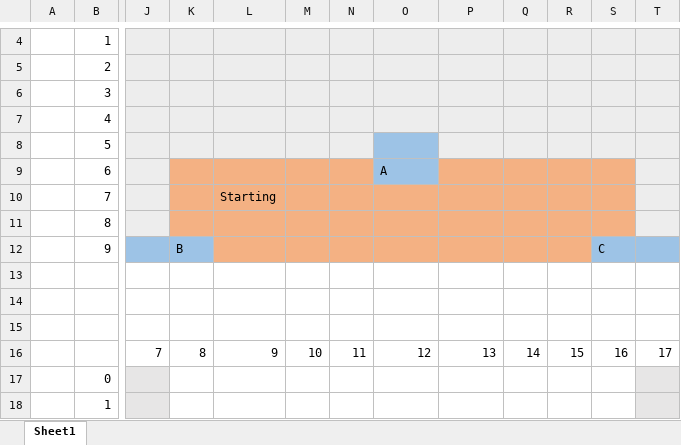
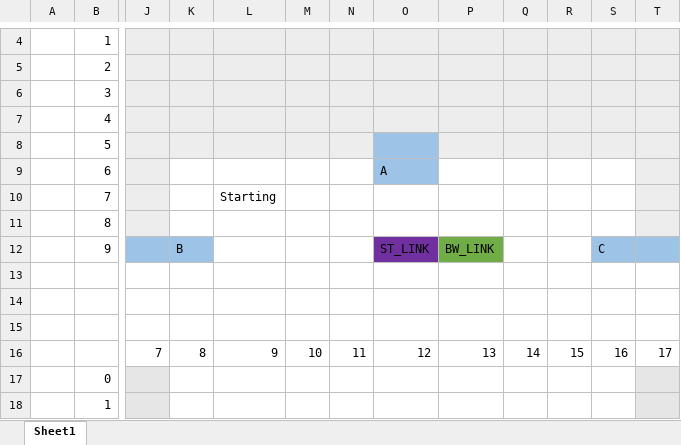
Before and after one commit to Agamer102/C_Snake_And_Ladders, an Excel workbook: vis/map.xlsx, sheet Sheet1, drawn as a sheet; only a part is shown, gaps mark what is left out; values as stored, in another font and other column widths than the file's, no borders; the diff names each change by its address in the sheet, - before the commit and + after, or states it on an @@ line.

```diff
--- a/vis/map.xlsx (sheet Sheet1)
+++ b/vis/map.xlsx (sheet Sheet1)
-K9:N9 fill: #F4B183
+K9:N9 fill: none
-P9:S9 fill: #F4B183
+P9:S9 fill: none
-K10:S11 fill: #F4B183
+K10:S11 fill: none
-L12:N12 fill: #F4B183
+L12:N12 fill: none
-O12: (empty)
+O12: ST_LINK
-O12 fill: #F4B183
+O12 fill: #7030A0
-P12: (empty)
+P12: BW_LINK
-P12 fill: #F4B183
+P12 fill: #70AD47
-Q12:R12 fill: #F4B183
+Q12:R12 fill: none
```
Also changed, not shown: 12 other files.
